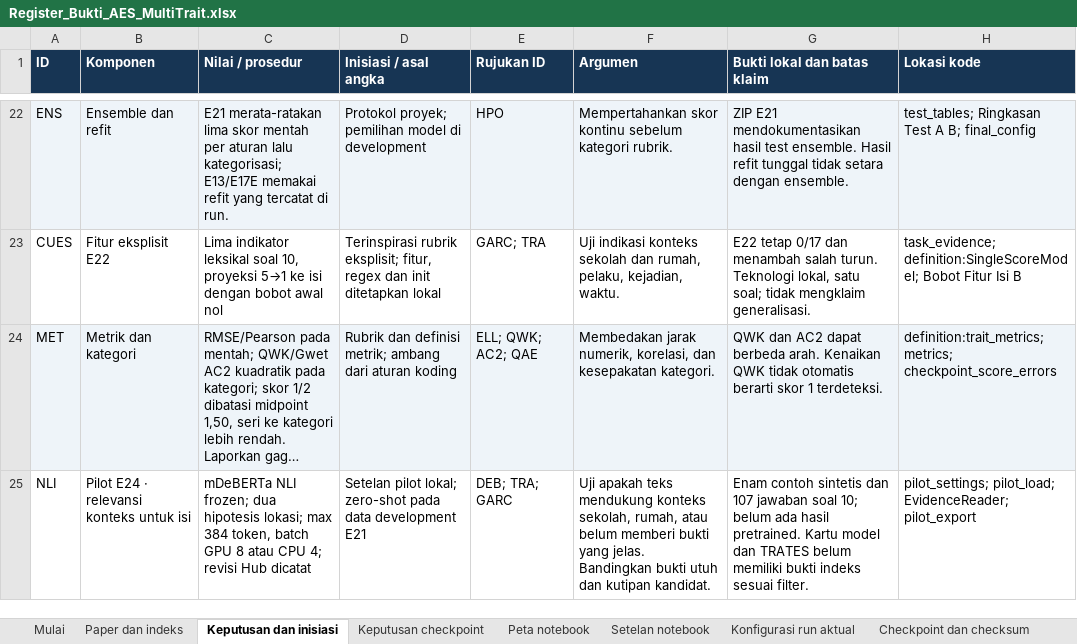
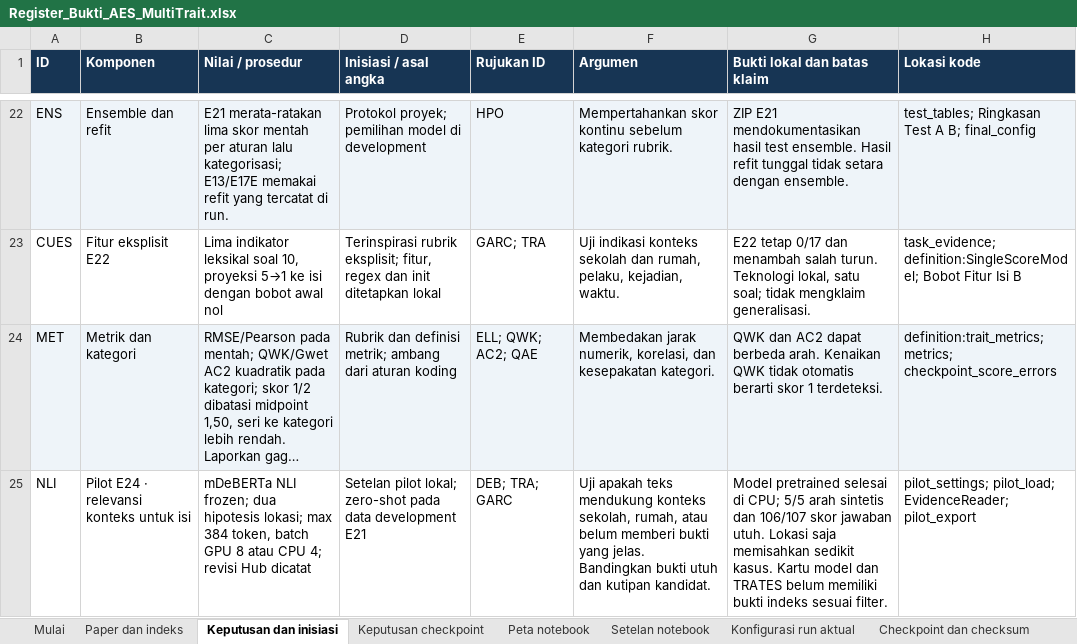
Before and after one commit to MalikHariyanto/Automated_Essay_Scoring, an Excel workbook: docs/skripsi/Register_Bukti_AES_MultiTrait.xlsx, sheet Keputusan dan inisiasi, drawn as a sheet; only a part is shown, gaps mark what is left out; long unchanged cells end in …; values as stored, in another font and other column widths than the file's, no borders; the diff names each change by its address in the sheet, - before the commit and + after, or states it on an @@ line.

```diff
--- a/docs/skripsi/Register_Bukti_AES_MultiTrait.xlsx (sheet Keputusan dan inisiasi)
+++ b/docs/skripsi/Register_Bukti_AES_MultiTrait.xlsx (sheet Keputusan dan inisiasi)
-G25 (Bukti lokal dan batas klaim): Enam contoh sintetis dan 107 jawaban soal 10; belum ada hasil pretrained. Kartu model…
+G25 (Bukti lokal dan batas klaim): Model pretrained selesai di CPU; 5/5 arah sintetis dan 106/107 skor jawaban utuh. Lokasi saja memisahkan sedikit kasus. Kartu model…
```
Also changed, not shown: sheet Keputusan checkpoint, sheet Peta notebook, 10 other files.
